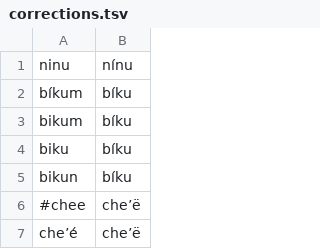
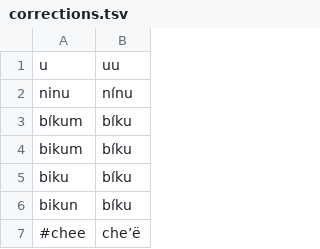
Before and after one commit to apertium/apertium-cux, a TSV file: corpora/authors/corrections.tsv, drawn as a sheet; only a part is shown; the shorter side is filled out with more unchanged rows; the diff names each change by its address in the sheet, - before the commit and + after, or states it on an @@ line.

```diff
--- a/corpora/authors/corrections.tsv
+++ b/corpora/authors/corrections.tsv
+row 1: u | uu
```
Also changed, not shown: corpora/authors/lexicon.tsv, corpora/authors/lilia.tsv.
